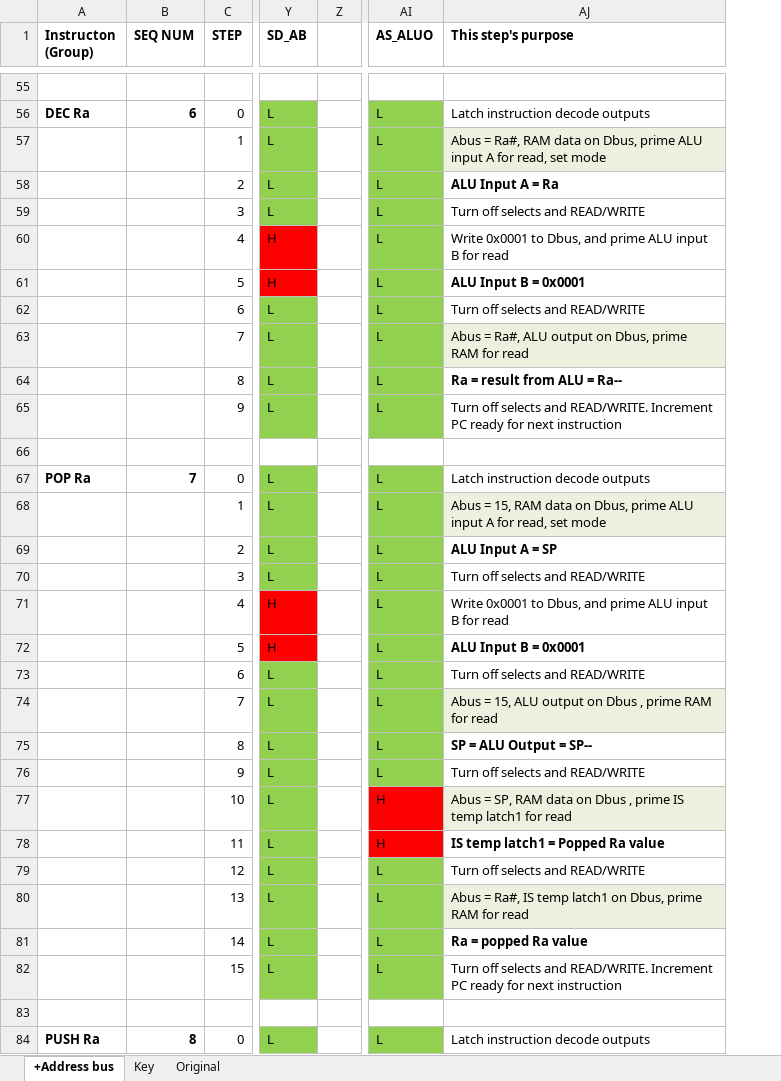
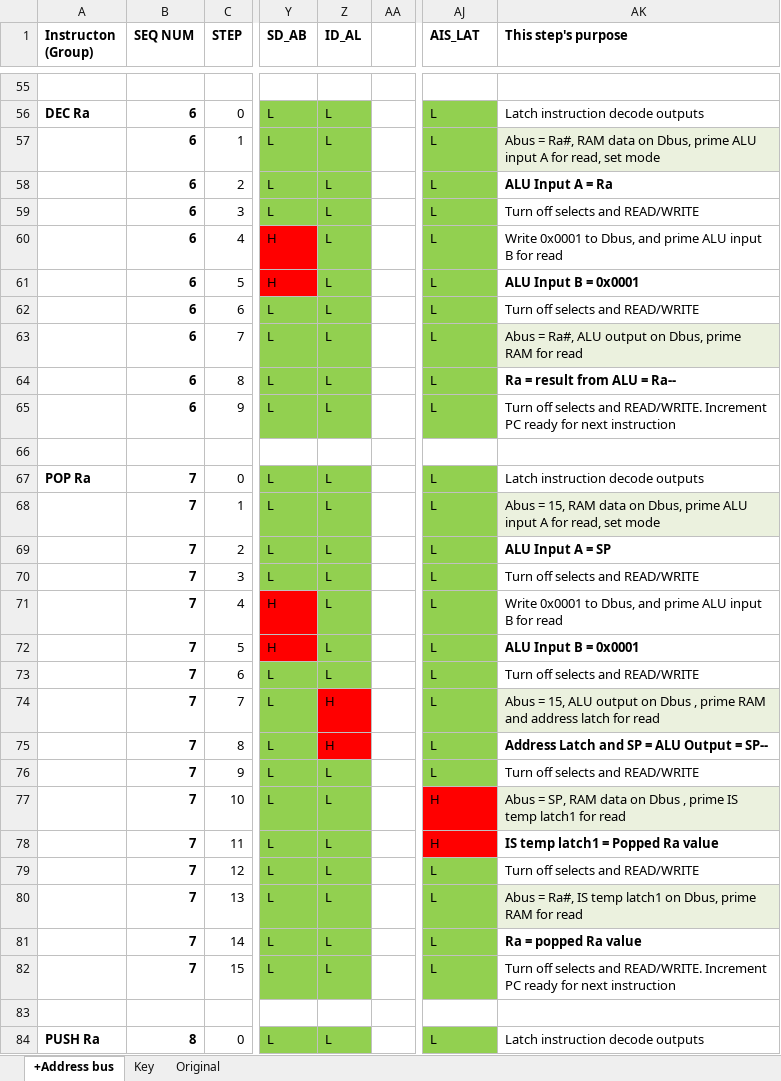
Before and after one commit to EarthGMS/Matsuzaka-I-Document, an Excel workbook: CPU Design/L1IsSequences.xlsx, sheet +Address bus, drawn as a sheet; only a part is shown, gaps mark what is left out; values as stored, in another font and other column widths than the file's, no borders; addresses are those after the commit; the diff covers the shown part only; the diff names each change by its address in the sheet, - before the commit and + after, or states it on an @@ line.

Commit message:
Add latch in RAM Address Control
Previously RET and POP Ra relied on using ALU output to put new SP value on RAM address, but that wouldn't work as can't have ALU output on data bus and use data bus for reading from RAM

```diff
--- a/CPU Design/L1IsSequences.xlsx (sheet +Address bus)
+++ b/CPU Design/L1IsSequences.xlsx (sheet +Address bus)
+column Z (ID_AL), rows 56-84: L | L | L | L | L | L | L | L | L | L |  | L | L | L | L | L | L | L | H | H | L | L | L | L | L | L | L |  | L
-AJ1: AS_ALUO
+AJ1: AIS_LAT
-B57:B65 (SEQ NUM): (empty)
+B57:B65 (SEQ NUM): 6
-B68:B82 (SEQ NUM): (empty)
+B68:B82 (SEQ NUM): 7
-AK74 (This step's purpose): …prime RAM for read
+AK74 (This step's purpose): …prime RAM and address latch for read
-AK75 (This step's purpose): SP = ALU Output = SP--
+AK75 (This step's purpose): Address Latch and SP = ALU Output = SP--
```
Also changed, not shown: 118 edited cells elsewhere in this sheet, 1 other file.
